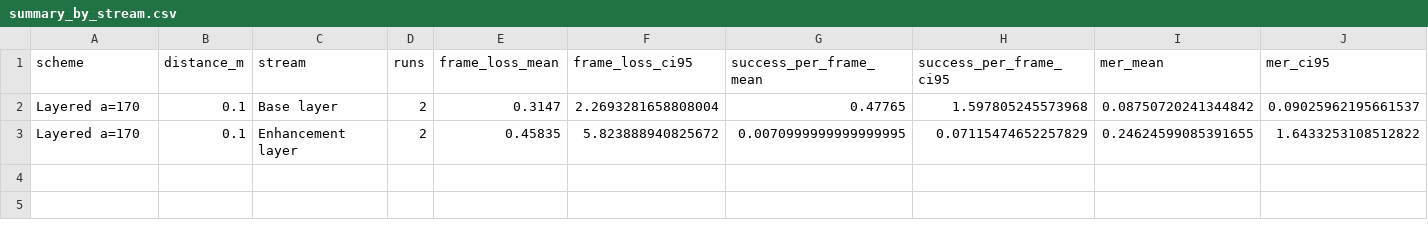
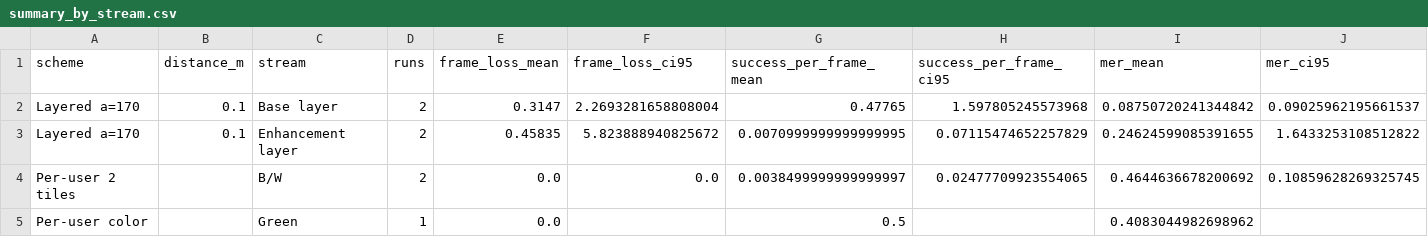
Before and after one commit to amro2021/qr-lab-data, a CSV file: results/summary_by_stream.csv, drawn as a sheet; only a part is shown; rows hold the shown columns only; the diff names each change by its address in the sheet, - before the commit and + after, or states it on an @@ line.

```diff
--- a/results/summary_by_stream.csv
+++ b/results/summary_by_stream.csv
+row 4: Per-user 2 tiles |  | B/W | 2 | 0.0 | 0.0 | 0.0038499999999999997 | 0.02477709923554065 | 0.4644636678200692 | 0.10859628269325745
+row 5: Per-user color |  | Green | 1 | 0.0 |  | 0.5 |  | 0.4083044982698962
```
Also changed, not shown: results/summary_by_scheme.csv, 12 other files.
